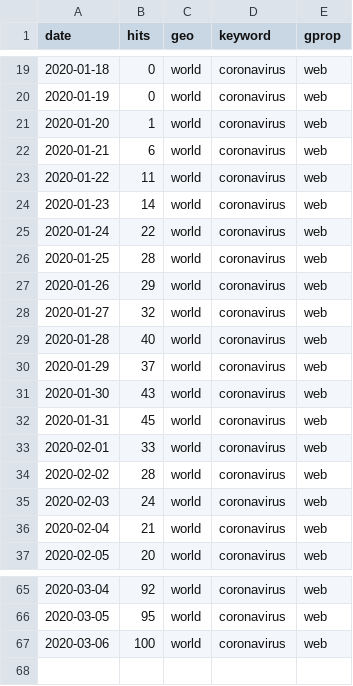
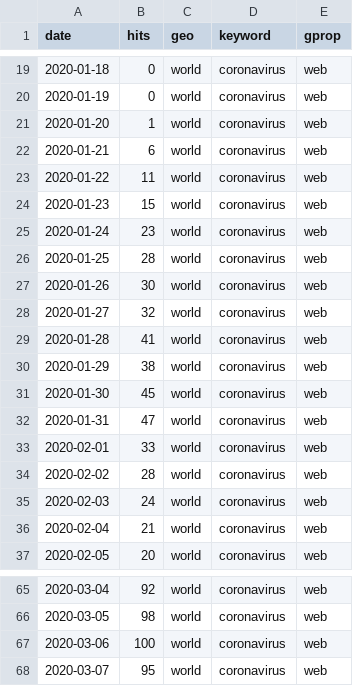
Before and after one commit to CannonCloud/coronavirus, a CSV file: data/gtrends/gtrends.csv, drawn as a sheet; only a part is shown, gaps mark what is left out; the diff covers the shown part only.

```diff
--- a/data/gtrends/gtrends.csv
+++ b/data/gtrends/gtrends.csv
@@ -23,11 +23,11 @@ date,hits,geo,keyword,gprop
 2020-01-22,11,world,coronavirus,web
-2020-01-23,14,world,coronavirus,web
-2020-01-24,22,world,coronavirus,web
+2020-01-23,15,world,coronavirus,web
+2020-01-24,23,world,coronavirus,web
 2020-01-25,28,world,coronavirus,web
-2020-01-26,29,world,coronavirus,web
+2020-01-26,30,world,coronavirus,web
 2020-01-27,32,world,coronavirus,web
-2020-01-28,40,world,coronavirus,web
-2020-01-29,37,world,coronavirus,web
-2020-01-30,43,world,coronavirus,web
-2020-01-31,45,world,coronavirus,web
+2020-01-28,41,world,coronavirus,web
+2020-01-29,38,world,coronavirus,web
+2020-01-30,45,world,coronavirus,web
+2020-01-31,47,world,coronavirus,web
 2020-02-01,33,world,coronavirus,web
@@ -65,3 +65,4 @@ date,hits,geo,keyword,gprop
 2020-03-04,92,world,coronavirus,web
-2020-03-05,95,world,coronavirus,web
+2020-03-05,98,world,coronavirus,web
 2020-03-06,100,world,coronavirus,web
+2020-03-07,95,world,coronavirus,web
```
Also changed, not shown: 15 edited cells elsewhere in this file, data/stocks/stocks.csv, 5 other files.
